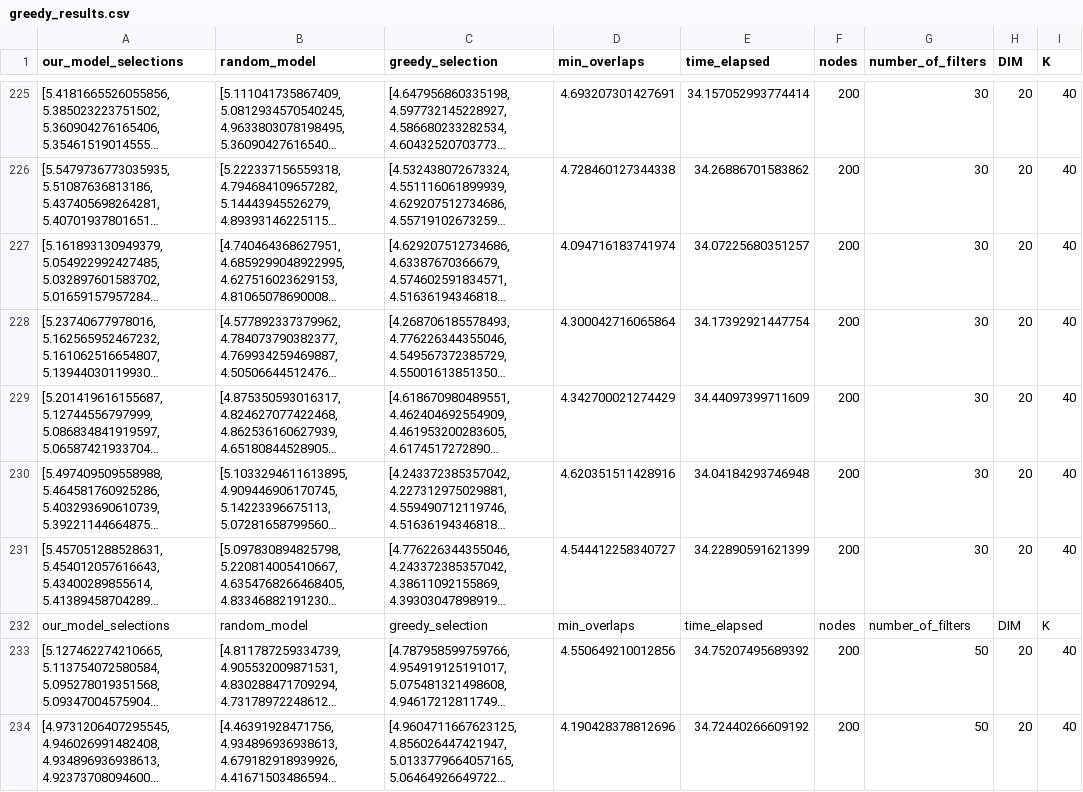
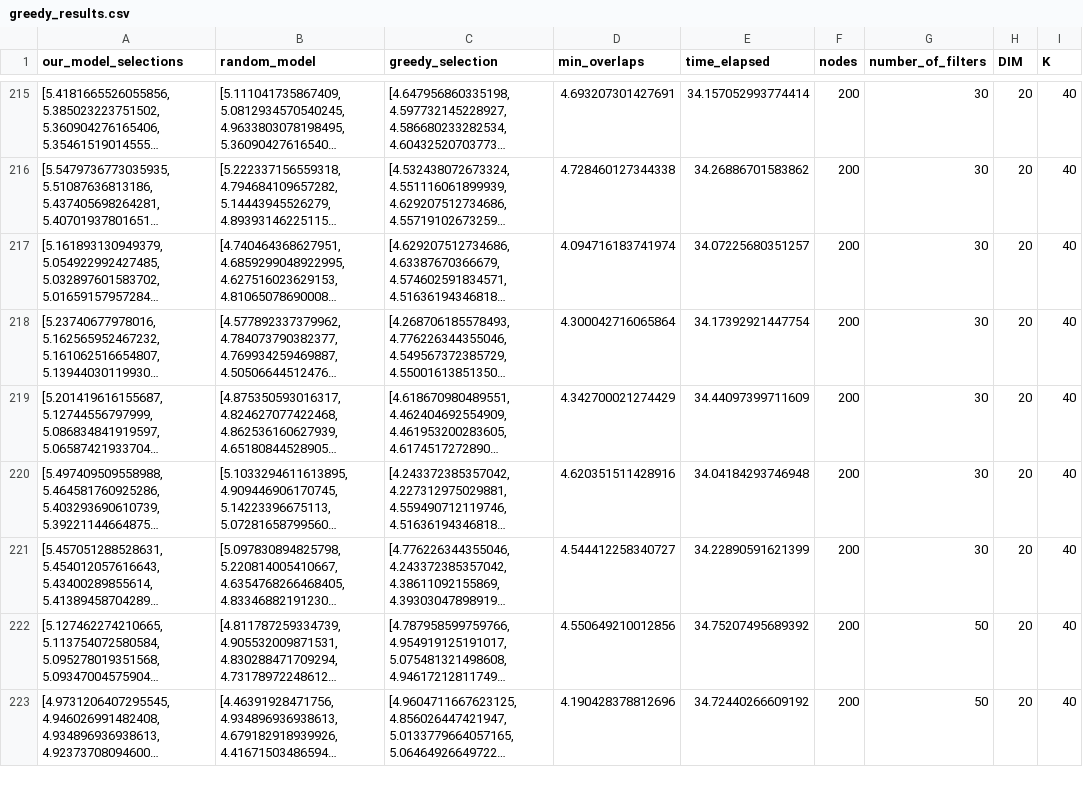
Before and after one commit to padimitrios/Node-Selectivity-2, a CSV file: Results/greedy_results.csv, drawn as a sheet; only a part is shown, gaps mark what is left out; long unchanged cells end in …; the diff covers the shown part only; the diff names each change by its address in the sheet, - before the commit and + after, or states it on an @@ line.

```diff
--- a/Results/greedy_results.csv
+++ b/Results/greedy_results.csv
-row 232: our_model_selections | random_model | greedy_selection | min_overlaps | time_elapsed | nodes | number_of_filters | DIM | K
```
Also changed, not shown: 10 removed rows elsewhere in this file.
